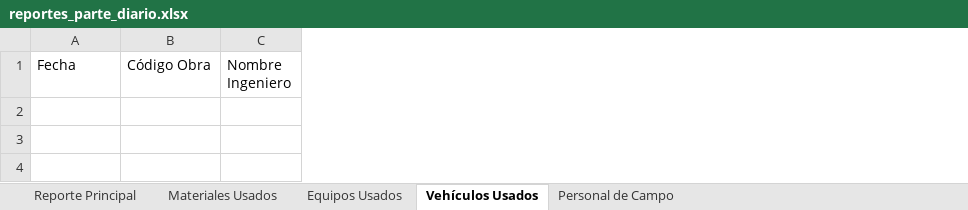
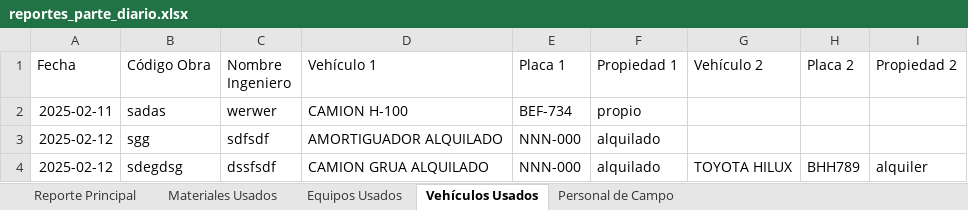
Before and after one commit to KevinAQM/sya_operaciones, an Excel workbook: reportes/reportes_parte_diario.xlsx, sheet Vehículos Usados, drawn as a sheet; values as stored, in another font and other column widths than the file's, no borders; the diff names each change by its address in the sheet, - before the commit and + after, or states it on an @@ line.

```diff
--- a/reportes/reportes_parte_diario.xlsx (sheet Vehículos Usados)
+++ b/reportes/reportes_parte_diario.xlsx (sheet Vehículos Usados)
+column D (Vehículo 1), empty
+column E (Placa 1), empty
+column F (Propiedad 1), empty
+column G (Vehículo 2), empty
+column H (Placa 2), empty
+column I (Propiedad 2), empty
+row 2: 2025-02-11 | sadas | werwer | CAMION H-100 | BEF-734 | propio
+row 3: 2025-02-12 | sgg | sdfsdf | AMORTIGUADOR ALQUILADO | NNN-000 | alquilado
+row 4: 2025-02-12 | sdegdsg | dssfsdf | CAMION GRUA ALQUILADO | NNN-000 | alquilado | TOYOTA HILUX | BHH789 | alquiler
```
Also changed, not shown: sheet Equipos Usados, sheet Materiales Usados, sheet Personal de Campo, sheet Reporte Principal, data/Operaciones - Modelo Parte Diario.xlsx, 6 other files.
